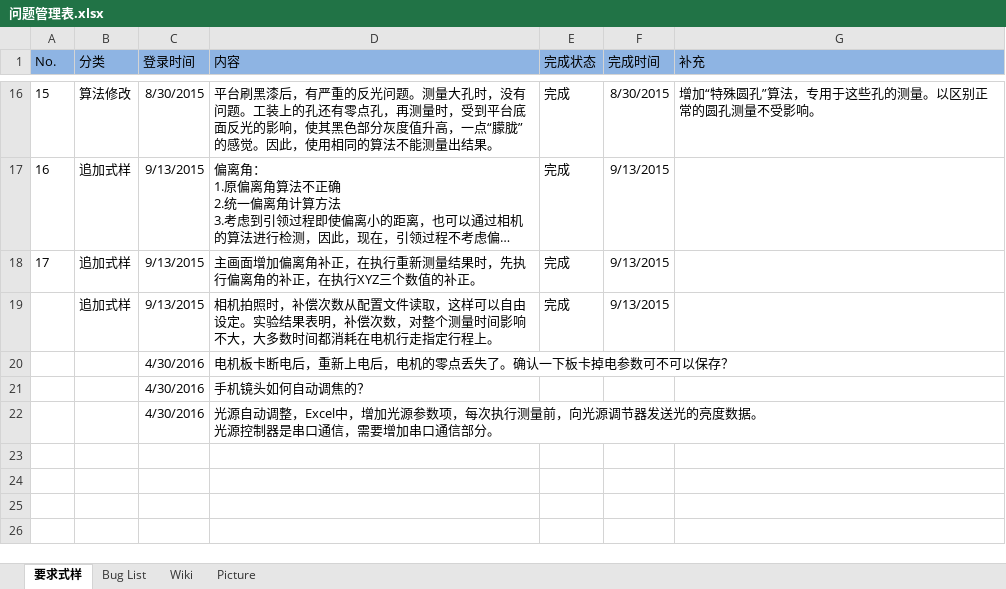
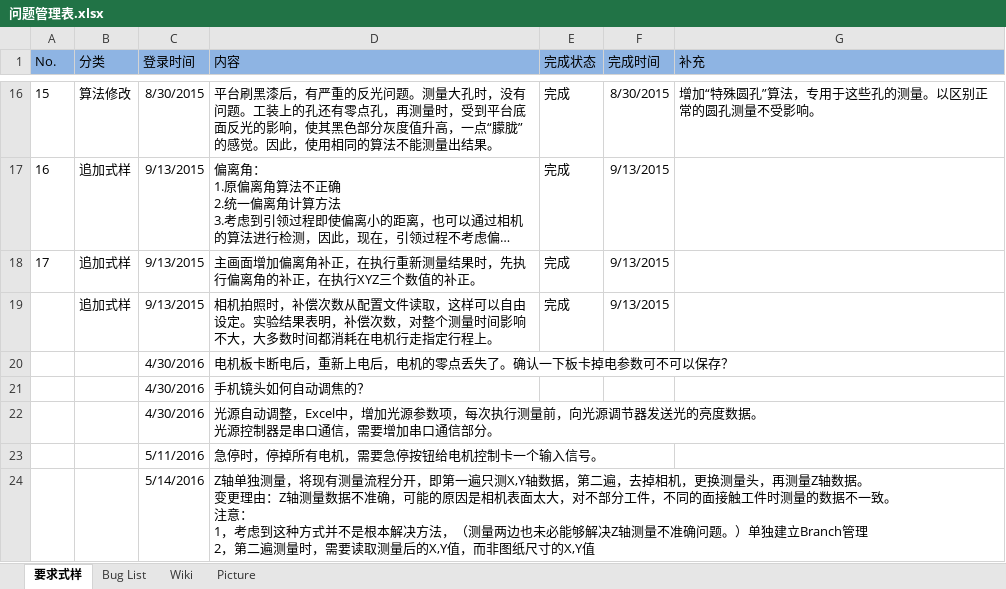
Before and after one commit to iluzhiyong/ControlSystem, an Excel workbook: 问题管理表.xlsx, sheet 要求式样, drawn as a sheet; only a part is shown, gaps mark what is left out; long unchanged cells end in …; values as stored, in another font and other column widths than the file's, no borders; ↵ is a line break in a cell; the diff names each change by its address in the sheet, - before the commit and + after, or states it on an @@ line.

Commit message:
追加式样：将现有测量流程改为测量两遍，Z轴数据单独测量。

```diff
--- a/问题管理表.xlsx (sheet 要求式样)
+++ b/问题管理表.xlsx (sheet 要求式样)
+row 23:  |  | 5/11/2016 | 急停时，停掉所有电机，需要急停按钮给电机控制卡一个输入信号。
+row 24:  |  | 5/14/2016 | Z轴单独测量，将现有测量流程分开，即第一遍只测X,Y轴数据，第二遍，去掉相机，更换测量头，再测量Z轴数据。 ↵ 变更理由：Z轴测量数据不准确，可能的原因是相机表面太大，对不部分工件，不同的面接触工件时测量的数据不一致。 ↵ 注意： ↵ 1，考虑到这种方式并不是根本解决方法，（测量两边也未必能够解决Z轴测量不准确问题。）单独建立Branch管理 ↵ 2，第二遍测量时，需要读取测量后的X,Y值，而非图纸尺寸的X,Y值
```
